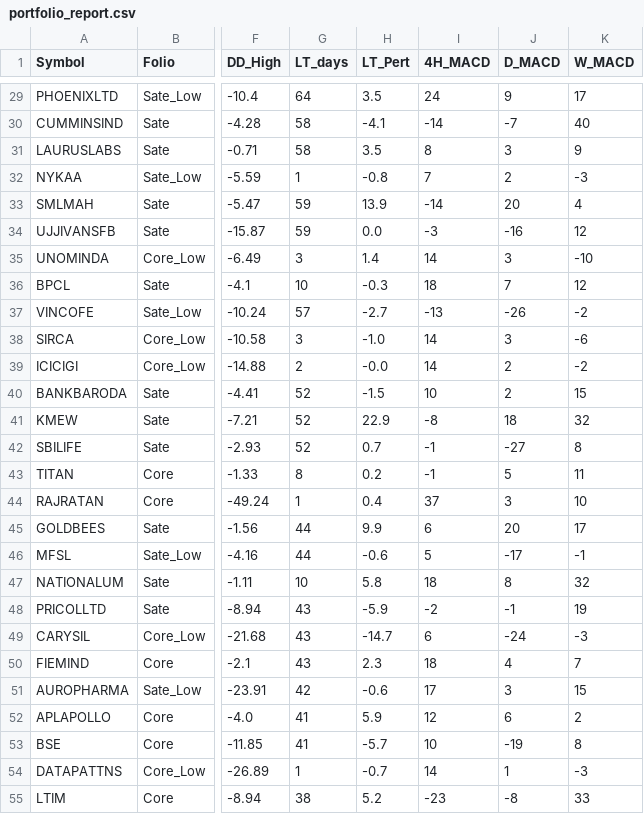
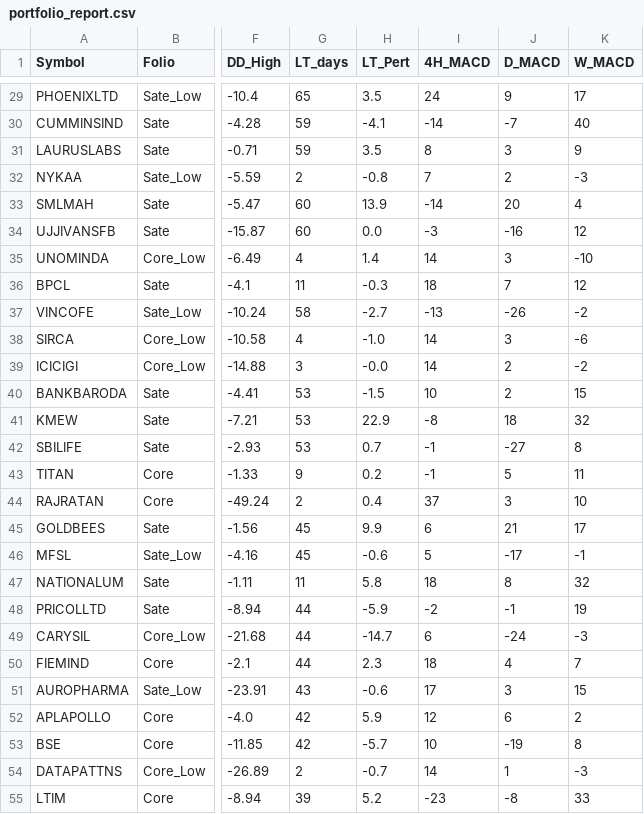
Before and after one commit to aypaninv/sector-analyze, a CSV file: portfolio_report.csv, drawn as a sheet; only a part is shown, gaps mark what is left out; the diff covers the shown part only; the diff names each change by its address in the sheet, - before the commit and + after, or states it on an @@ line.

```diff
--- a/portfolio_report.csv
+++ b/portfolio_report.csv
-G29 (LT_days): 64
+G29 (LT_days): 65
-G30:G31 (LT_days): 58
+G30:G31 (LT_days): 59
-G32 (LT_days): 1
+G32 (LT_days): 2
-G33:G34 (LT_days): 59
+G33:G34 (LT_days): 60
-G35 (LT_days): 3
+G35 (LT_days): 4
-G36 (LT_days): 10
+G36 (LT_days): 11
-G37 (LT_days): 57
+G37 (LT_days): 58
-G38 (LT_days): 3
+G38 (LT_days): 4
-G39 (LT_days): 2
+G39 (LT_days): 3
-G40:G42 (LT_days): 52
+G40:G42 (LT_days): 53
-G43 (LT_days): 8
+G43 (LT_days): 9
-G44 (LT_days): 1
+G44 (LT_days): 2
-G45:G46 (LT_days): 44
+G45:G46 (LT_days): 45
-J45 (D_MACD): 20
+J45 (D_MACD): 21
-G47 (LT_days): 10
+G47 (LT_days): 11
-G48:G50 (LT_days): 43
+G48:G50 (LT_days): 44
-G51 (LT_days): 42
+G51 (LT_days): 43
-G52:G53 (LT_days): 41
+G52:G53 (LT_days): 42
-G54 (LT_days): 1
+G54 (LT_days): 2
-G55 (LT_days): 38
+G55 (LT_days): 39
```
Also changed, not shown: 71 edited cells elsewhere in this file, 1 other file.
